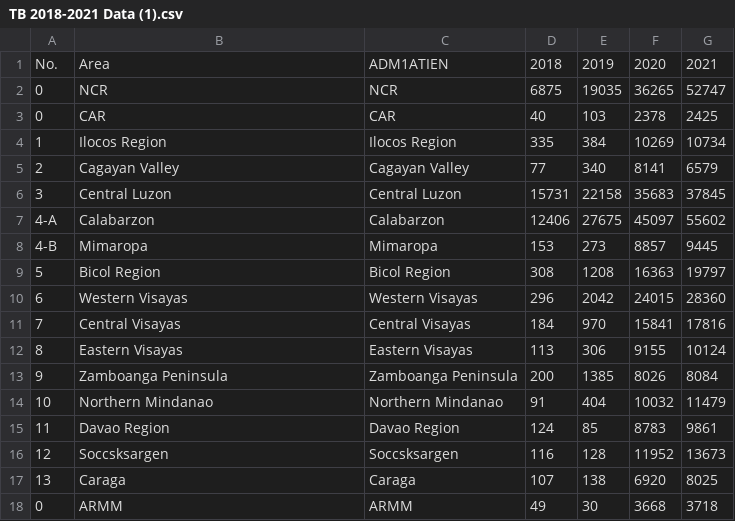
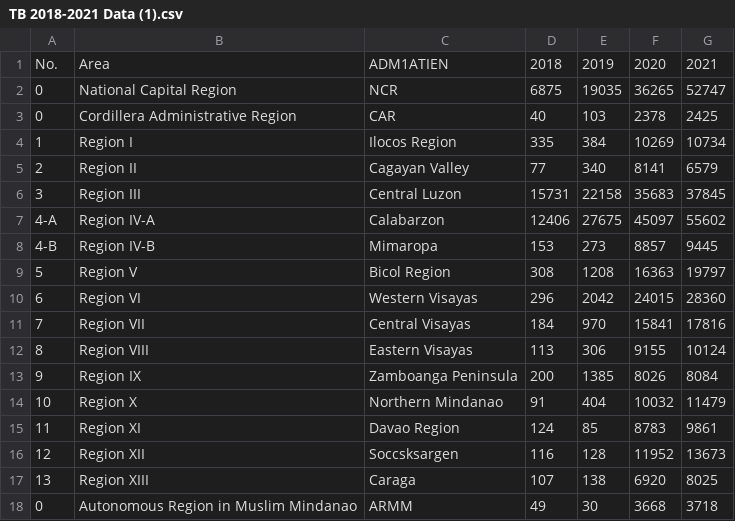
Before and after one commit to Parpy21/Parpy, a CSV file: TB 2018-2021 Data (1).csv, drawn as a sheet.

Commit message:
Add files via upload

```diff
--- a/TB 2018-2021 Data (1).csv
+++ b/TB 2018-2021 Data (1).csv
@@ -1,18 +1,18 @@
 No.,Area,ADM1ATIEN,2018,2019,2020,2021
-0,NCR,NCR,6875,19035,36265,52747
-0,CAR,CAR,40,103,2378,2425
-1,Ilocos Region,Ilocos Region,335,384,10269,10734
-2,Cagayan Valley,Cagayan Valley,77,340,8141,6579
-3,Central Luzon,Central Luzon,15731,22158,35683,37845
-4-A,Calabarzon,Calabarzon,12406,27675,45097,55602
-4-B,Mimaropa,Mimaropa,153,273,8857,9445
-5,Bicol Region,Bicol Region,308,1208,16363,19797
-6,Western Visayas,Western Visayas,296,2042,24015,28360
-7,Central Visayas,Central Visayas,184,970,15841,17816
-8,Eastern Visayas,Eastern Visayas,113,306,9155,10124
-9,Zamboanga Peninsula,Zamboanga Peninsula,200,1385,8026,8084
-10,Northern Mindanao,Northern Mindanao,91,404,10032,11479
-11,Davao Region,Davao Region,124,85,8783,9861
-12,Soccsksargen,Soccsksargen,116,128,11952,13673
-13,Caraga,Caraga,107,138,6920,8025
-0,ARMM,ARMM,49,30,3668,3718
+0,National Capital Region,NCR,6875,19035,36265,52747
+0,Cordillera Administrative Region,CAR,40,103,2378,2425
+1,Region I,Ilocos Region,335,384,10269,10734
+2,Region II,Cagayan Valley,77,340,8141,6579
+3,Region III,Central Luzon,15731,22158,35683,37845
+4-A,Region IV-A,Calabarzon,12406,27675,45097,55602
+4-B,Region IV-B,Mimaropa,153,273,8857,9445
+5,Region V,Bicol Region,308,1208,16363,19797
+6,Region VI,Western Visayas,296,2042,24015,28360
+7,Region VII,Central Visayas,184,970,15841,17816
+8,Region VIII,Eastern Visayas,113,306,9155,10124
+9,Region IX,Zamboanga Peninsula,200,1385,8026,8084
+10,Region X,Northern Mindanao,91,404,10032,11479
+11,Region XI,Davao Region,124,85,8783,9861
+12,Region XII,Soccsksargen,116,128,11952,13673
+13,Region XIII,Caraga,107,138,6920,8025
+0,Autonomous Region in Muslim Mindanao,ARMM,49,30,3668,3718
```
